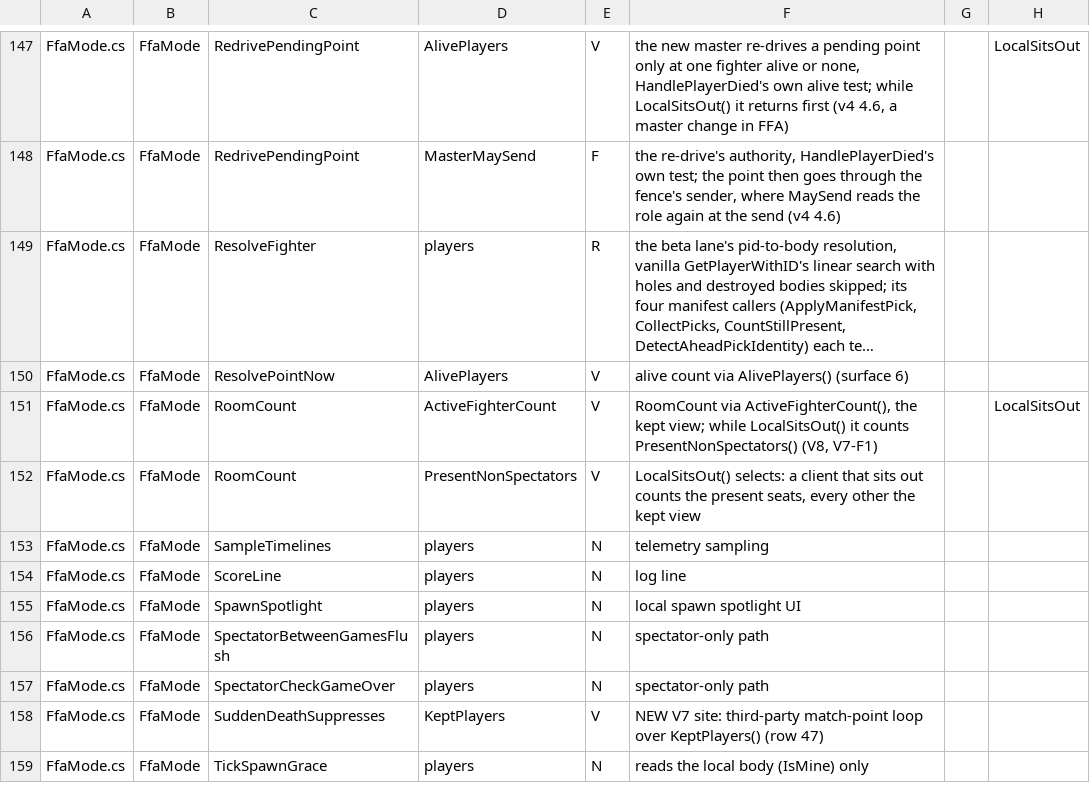
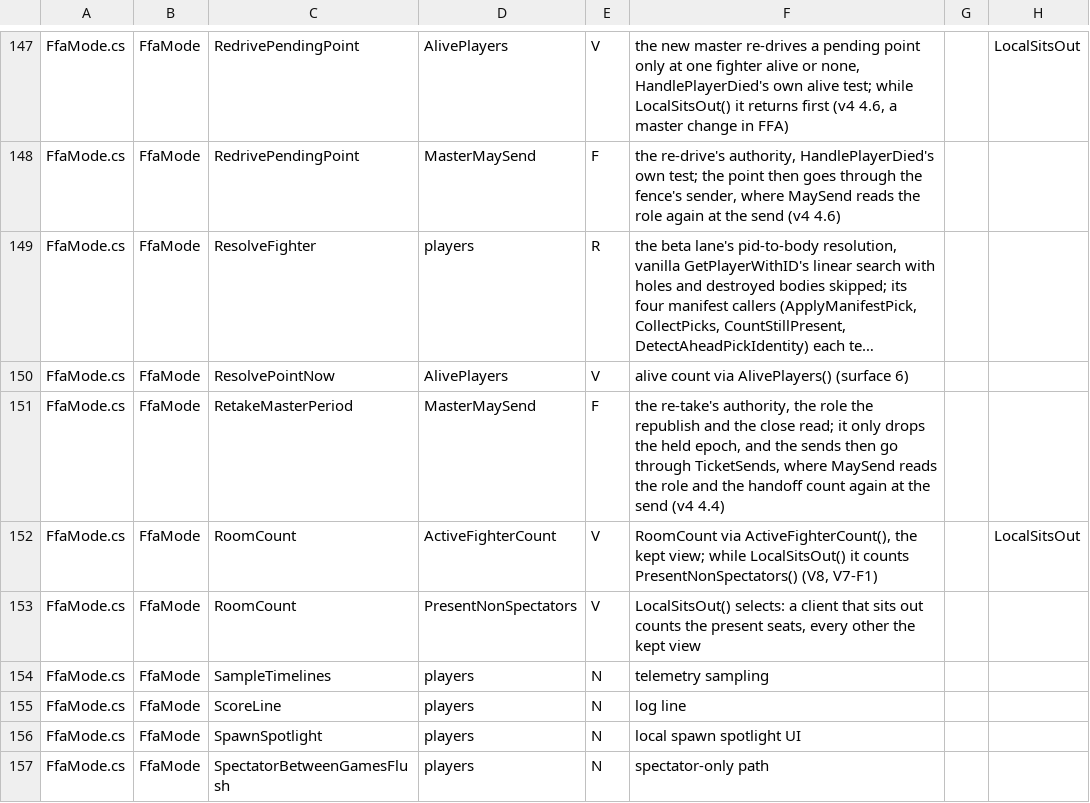
Before and after one commit to SidNDeed/SidsCompetitiveRounds, a TSV file: tools/kept_view_census/classes.tsv, drawn as a sheet; only a part is shown, gaps mark what is left out; the shorter side is filled out with more unchanged rows; long unchanged cells end in …; the diff names each change by its address in the sheet, - before the commit and + after, or states it on an @@ line.

```diff
--- a/tools/kept_view_census/classes.tsv
+++ b/tools/kept_view_census/classes.tsv
+row 151: FfaMode.cs | FfaMode | RetakeMasterPeriod | MasterMaySend | F | the re-take's authority, the role the republish and the close read; it only drops the held epoch, and the sends then go through TicketSends, where MaySend reads the role and the handoff count again at the send (v4 4.4)
```
